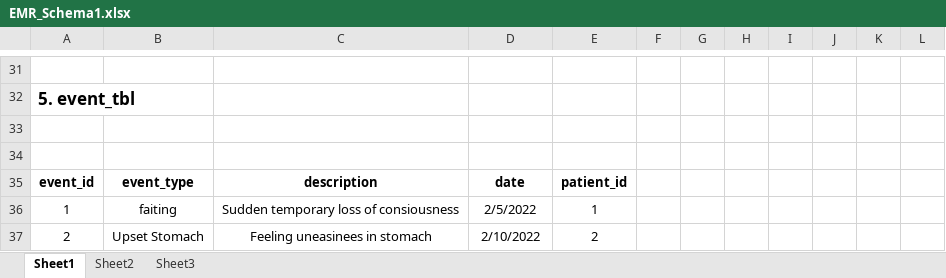
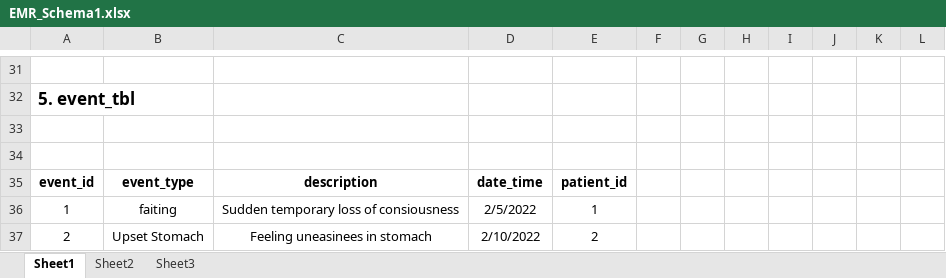
Before and after one commit to ShivamWadkar/EMR_Project, an Excel workbook: Documentation_Folder/EMR_Schema1.xlsx, sheet Sheet1, drawn as a sheet; only a part is shown, gaps mark what is left out; values as stored, in another font and other column widths than the file's, no borders; table styles not drawn; the diff names each change by its address in the sheet, - before the commit and + after, or states it on an @@ line.

```diff
--- a/Documentation_Folder/EMR_Schema1.xlsx (sheet Sheet1)
+++ b/Documentation_Folder/EMR_Schema1.xlsx (sheet Sheet1)
-D35: date
+D35: date_time
```
Also changed, not shown: 10 other files.
